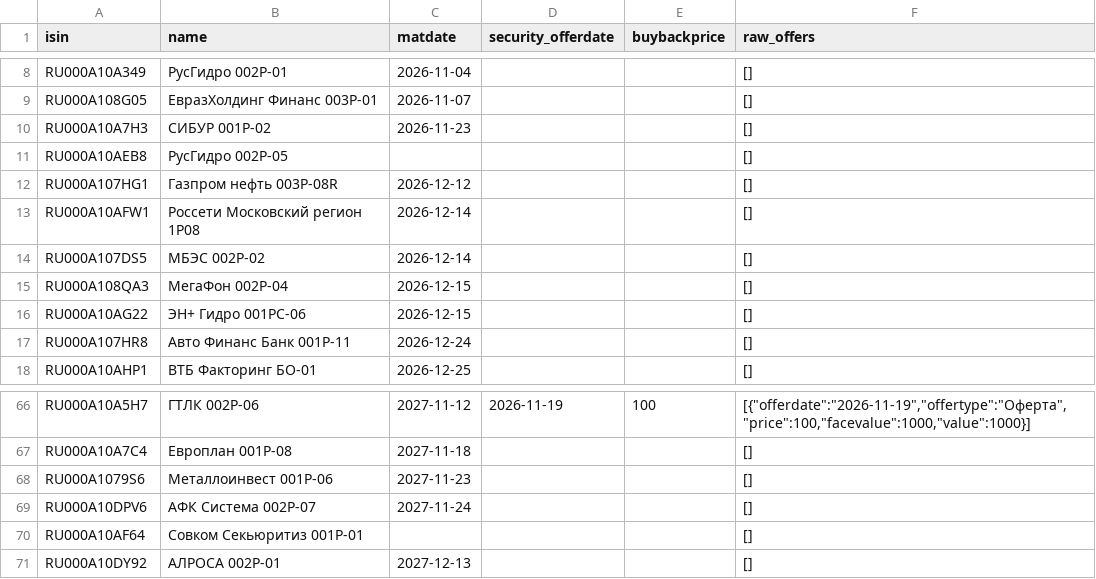
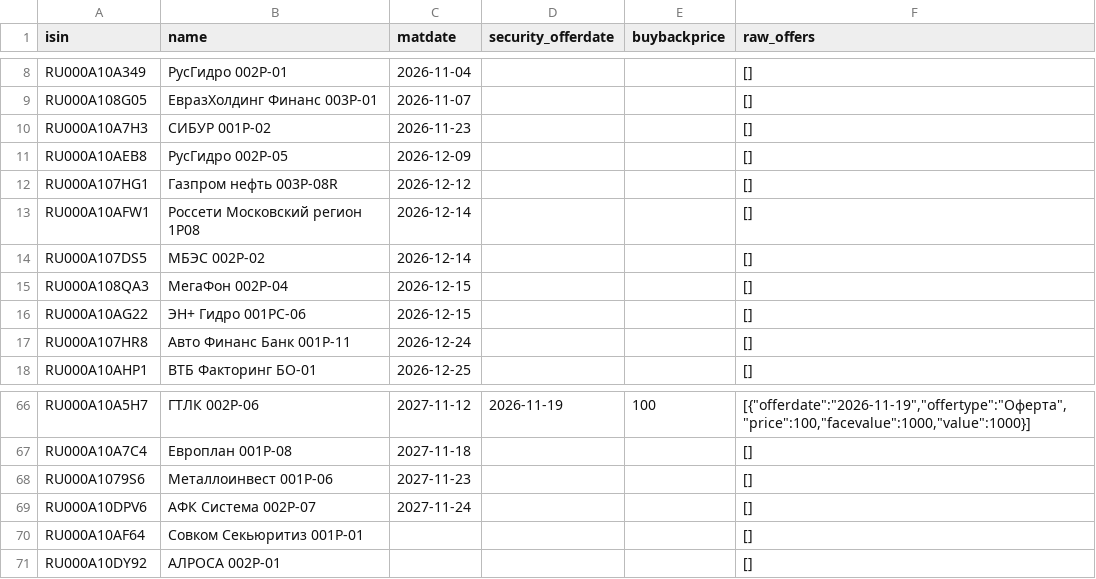
Before and after one commit to pulp-dev/AI-Assistant-for-news, a TSV file: moex-bridge/data/floater_offers.tsv, drawn as a sheet; only a part is shown, gaps mark what is left out.

```diff
--- a/moex-bridge/data/floater_offers.tsv
+++ b/moex-bridge/data/floater_offers.tsv
@@ -10,3 +10,3 @@ RU000A108G05	ЕвразХолдинг Финанс 003P-01	2026-11-07			[]
 RU000A10A7H3	СИБУР 001Р-02	2026-11-23			[]
-RU000A10AEB8	РусГидро 002Р-05				[]
+RU000A10AEB8	РусГидро 002Р-05	2026-12-09			[]
 RU000A107HG1	Газпром нефть 003P-08R	2026-12-12			[]
@@ -70,2 +70,2 @@ RU000A10DPV6	АФК Система 002Р-07	2027-11-24			[]
 RU000A10AF64	Совком Секьюритиз 001Р-01				[]
-RU000A10DY92	АЛРОСА 002Р-01	2027-12-13			[]
+RU000A10DY92	АЛРОСА 002Р-01				[]
```
Also changed, not shown: moex-bridge/data/detailed_summary.tsv, moex-bridge/data/floater_report.tsv, 2 other files.
